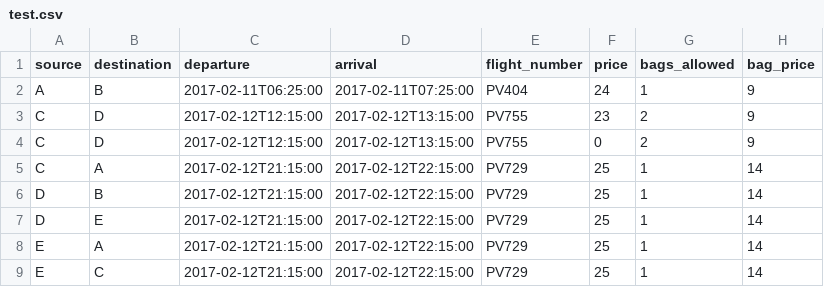
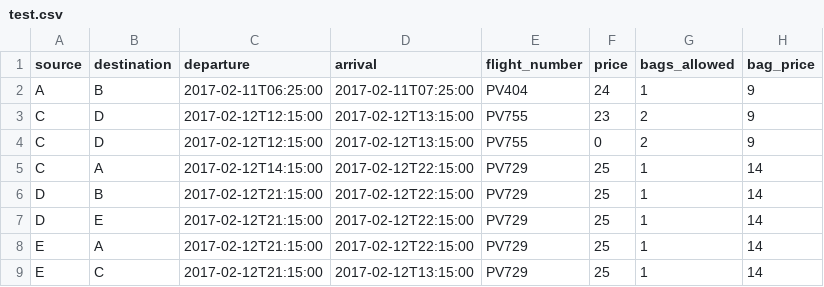
Before and after one commit to alexMtzRivero/oneragtest, a CSV file: test_data/test.csv (was test.csv), drawn as a sheet.

Commit message:
organize test data

```diff
--- a/test.csv
+++ b/test_data/test.csv
@@ -4,3 +4,3 @@ C,D,2017-02-12T12:15:00,2017-02-12T13:15:00,PV755,23,2,9
 C,D,2017-02-12T12:15:00,2017-02-12T13:15:00,PV755,0,2,9
-C,A,2017-02-12T21:15:00,2017-02-12T22:15:00,PV729,25,1,14
+C,A,2017-02-12T14:15:00,2017-02-12T22:15:00,PV729,25,1,14
 D,B,2017-02-12T21:15:00,2017-02-12T22:15:00,PV729,25,1,14
@@ -8,2 +8,2 @@ D,E,2017-02-12T21:15:00,2017-02-12T22:15:00,PV729,25,1,14
 E,A,2017-02-12T21:15:00,2017-02-12T22:15:00,PV729,25,1,14
-E,C,2017-02-12T21:15:00,2017-02-12T22:15:00,PV729,25,1,14
+E,C,2017-02-12T21:15:00,2017-02-12T13:15:00,PV729,25,1,14
```
Also changed, not shown: 2 other files.
